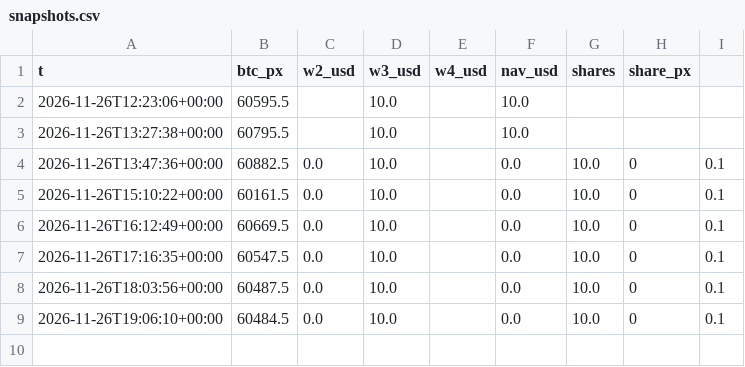
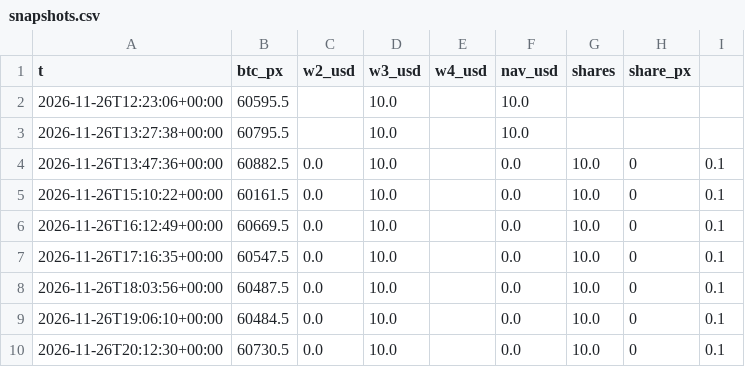
Before and after one commit to gestiondecriptos/dashboard-bot, a CSV file: data/snapshots.csv, drawn as a sheet.

```diff
--- a/data/snapshots.csv
+++ b/data/snapshots.csv
@@ -9 +9,2 @@ t,btc_px,w2_usd,w3_usd,w4_usd,nav_usd,shares,share_px
 2026-11-26T19:06:10+00:00,60484.5,0.0,10.0,,0.0,10.0,0,0.1
+2026-11-26T20:12:30+00:00,60730.5,0.0,10.0,,0.0,10.0,0,0.1
```
Also changed, not shown: 1 other file.
